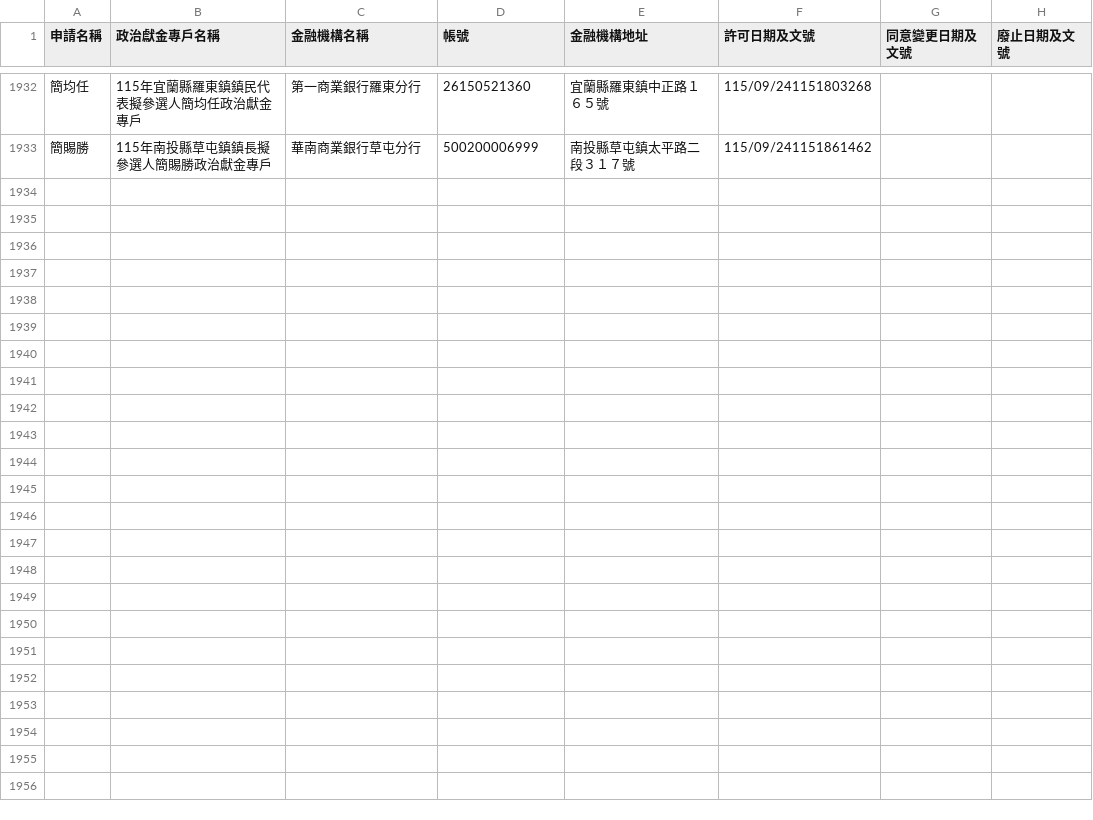
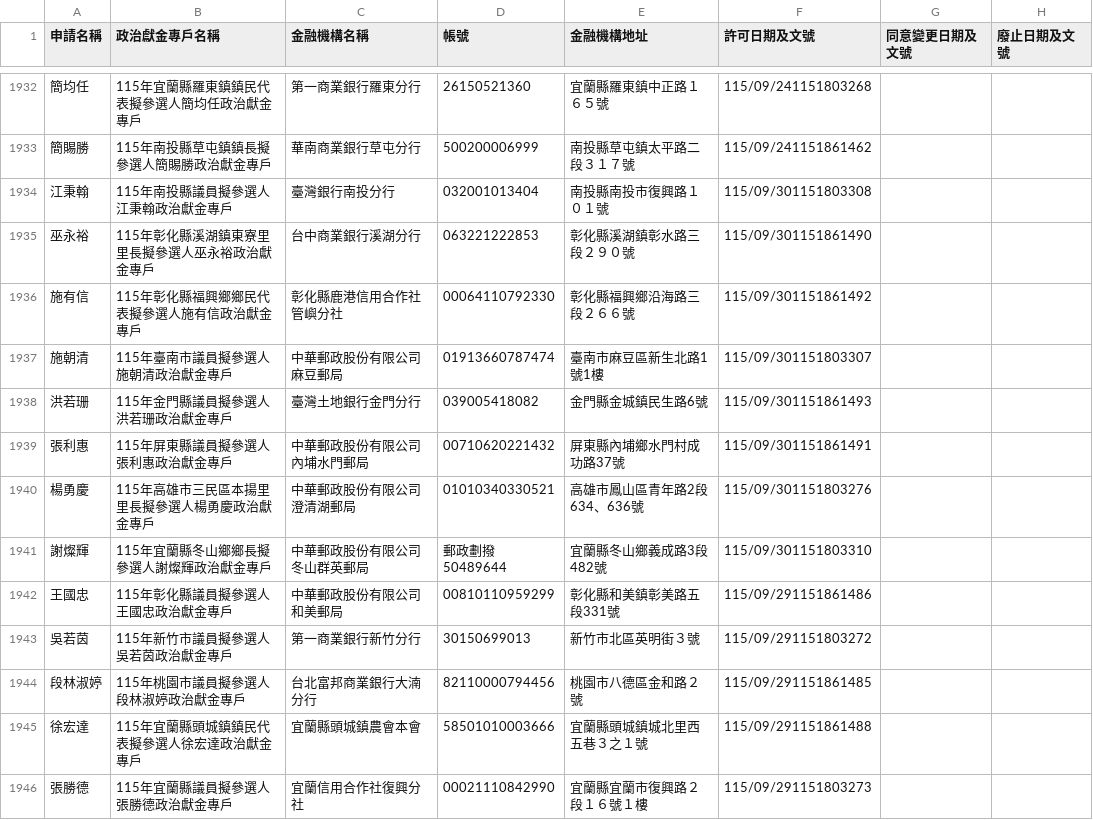
Before and after one commit to kiang/vote2026, a CSV file: docs/sunshine.cy.gov.tw/115.csv, drawn as a sheet; only a part is shown, gaps mark what is left out; the diff covers the shown part only; the diff names each change by its address in the sheet, - before the commit and + after, or states it on an @@ line.

Commit message:
sunshine data updated

```diff
--- a/docs/sunshine.cy.gov.tw/115.csv
+++ b/docs/sunshine.cy.gov.tw/115.csv
+row 1934: 江秉翰 | 115年南投縣議員擬參選人江秉翰政治獻金專戶 | 臺灣銀行南投分行 | 032001013404 | 南投縣南投市復興路１０１號 | 115/09/301151803308
+row 1935: 巫永裕 | 115年彰化縣溪湖鎮東寮里里長擬參選人巫永裕政治獻金專戶 | 台中商業銀行溪湖分行 | 063221222853 | 彰化縣溪湖鎮彰水路三段２９０號 | 115/09/301151861490
+row 1936: 施有信 | 115年彰化縣福興鄉鄉民代表擬參選人施有信政治獻金專戶 | 彰化縣鹿港信用合作社管嶼分社 | 00064110792330 | 彰化縣福興鄉沿海路三段２６６號 | 115/09/301151861492
+row 1937: 施朝清 | 115年臺南市議員擬參選人施朝清政治獻金專戶 | 中華郵政股份有限公司麻豆郵局 | 01913660787474 | 臺南市麻豆區新生北路1號1樓 | 115/09/301151803307
+row 1938: 洪若珊 | 115年金門縣議員擬參選人洪若珊政治獻金專戶 | 臺灣土地銀行金門分行 | 039005418082 | 金門縣金城鎮民生路6號 | 115/09/301151861493
+row 1939: 張利惠 | 115年屏東縣議員擬參選人張利惠政治獻金專戶 | 中華郵政股份有限公司內埔水門郵局 | 00710620221432 | 屏東縣內埔鄉水門村成功路37號 | 115/09/301151861491
+row 1940: 楊勇慶 | 115年高雄市三民區本揚里里長擬參選人楊勇慶政治獻金專戶 | 中華郵政股份有限公司澄清湖郵局 | 01010340330521 | 高雄市鳳山區青年路2段634、636號 | 115/09/301151803276
+row 1941: 謝燦輝 | 115年宜蘭縣冬山鄉鄉長擬參選人謝燦輝政治獻金專戶 | 中華郵政股份有限公司冬山群英郵局 | 郵政劃撥50489644 | 宜蘭縣冬山鄉義成路3段482號 | 115/09/301151803310
+row 1942: 王國忠 | 115年彰化縣議員擬參選人王國忠政治獻金專戶 | 中華郵政股份有限公司和美郵局 | 00810110959299 | 彰化縣和美鎮彰美路五段331號 | 115/09/291151861486
+row 1943: 吳若茵 | 115年新竹市議員擬參選人吳若茵政治獻金專戶 | 第一商業銀行新竹分行 | 30150699013 | 新竹市北區英明街３號 | 115/09/291151803272
+row 1944: 段林淑婷 | 115年桃園市議員擬參選人段林淑婷政治獻金專戶 | 台北富邦商業銀行大湳分行 | 82110000794456 | 桃園市八德區金和路２號 | 115/09/291151861485
+row 1945: 徐宏達 | 115年宜蘭縣頭城鎮鎮民代表擬參選人徐宏達政治獻金專戶 | 宜蘭縣頭城鎮農會本會 | 58501010003666 | 宜蘭縣頭城鎮城北里西五巷３之１號 | 115/09/291151861488
+row 1946: 張勝德 | 115年宜蘭縣議員擬參選人張勝德政治獻金專戶 | 宜蘭信用合作社復興分社 | 00021110842990 | 宜蘭縣宜蘭市復興路２段１６號１樓 | 115/09/291151803273
```
Also changed, not shown: 12 added rows elsewhere in this file.
